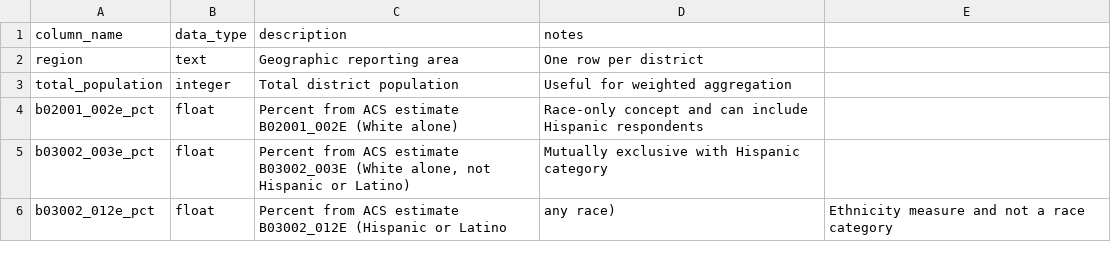
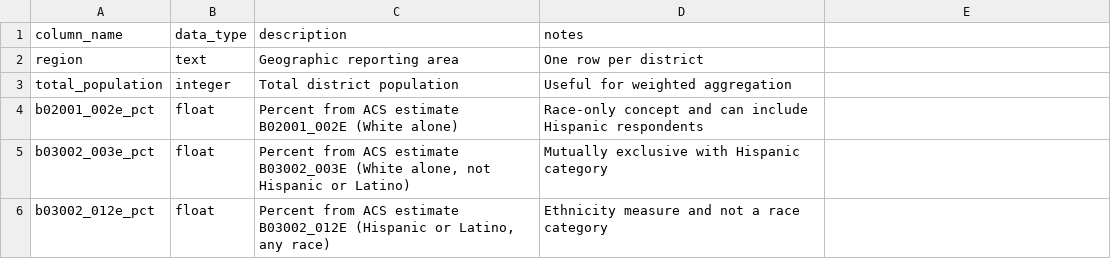
Before and after one commit to ethanscorey/nicar-beyond-ironclad-2026-source-materials, a CSV file: data/race_ethnicity_versions_dictionary.csv, drawn as a sheet.

Commit message:
Fix errant comma in race/ethnicity data dictionary

```diff
--- a/data/race_ethnicity_versions_dictionary.csv
+++ b/data/race_ethnicity_versions_dictionary.csv
@@ -5,2 +5,2 @@ b02001_002e_pct,float,Percent from ACS estimate B02001_002E (White alone),Race-o
 b03002_003e_pct,float,"Percent from ACS estimate B03002_003E (White alone, not Hispanic or Latino)",Mutually exclusive with Hispanic category
-b03002_012e_pct,float,Percent from ACS estimate B03002_012E (Hispanic or Latino, any race),Ethnicity measure and not a race category
+b03002_012e_pct,float,"Percent from ACS estimate B03002_012E (Hispanic or Latino, any race)",Ethnicity measure and not a race category
```
